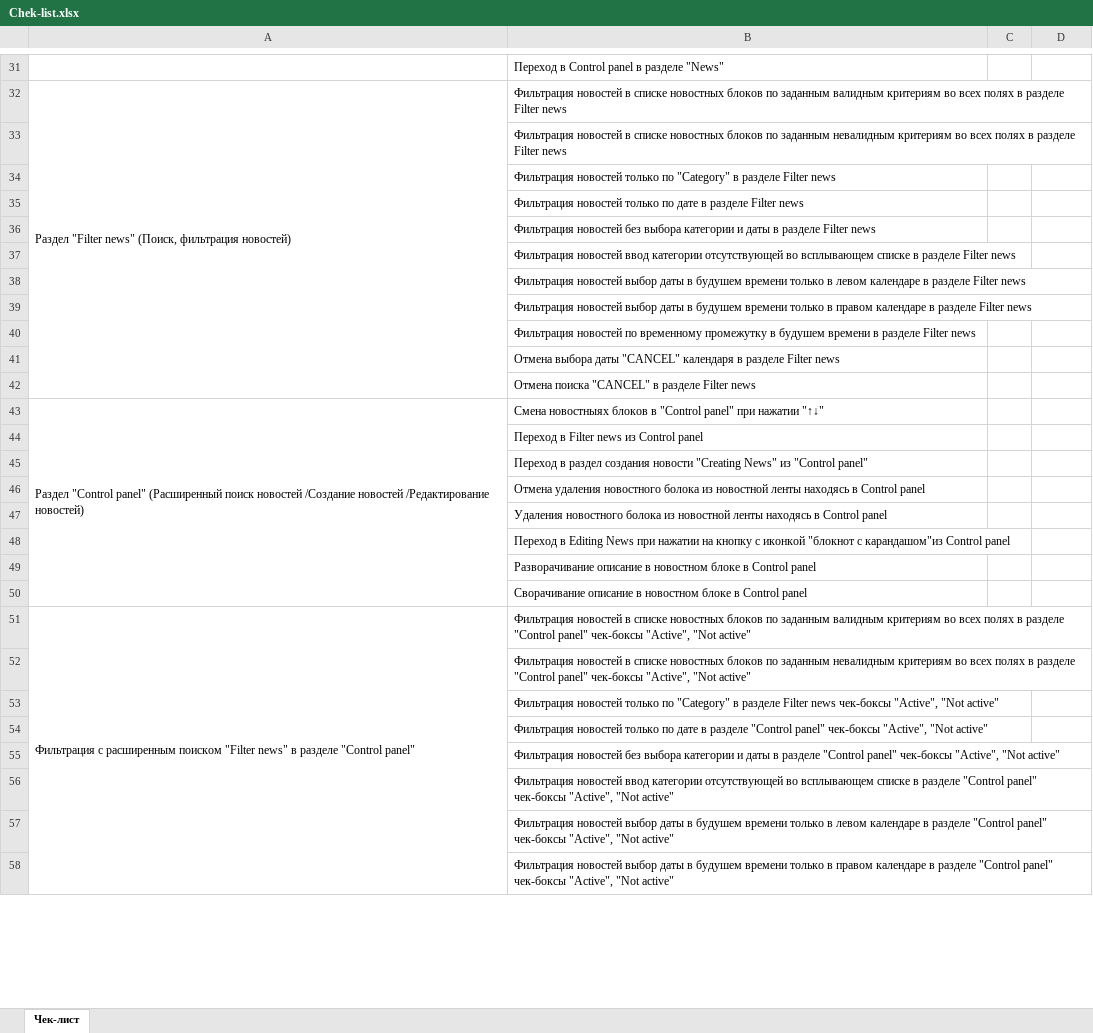
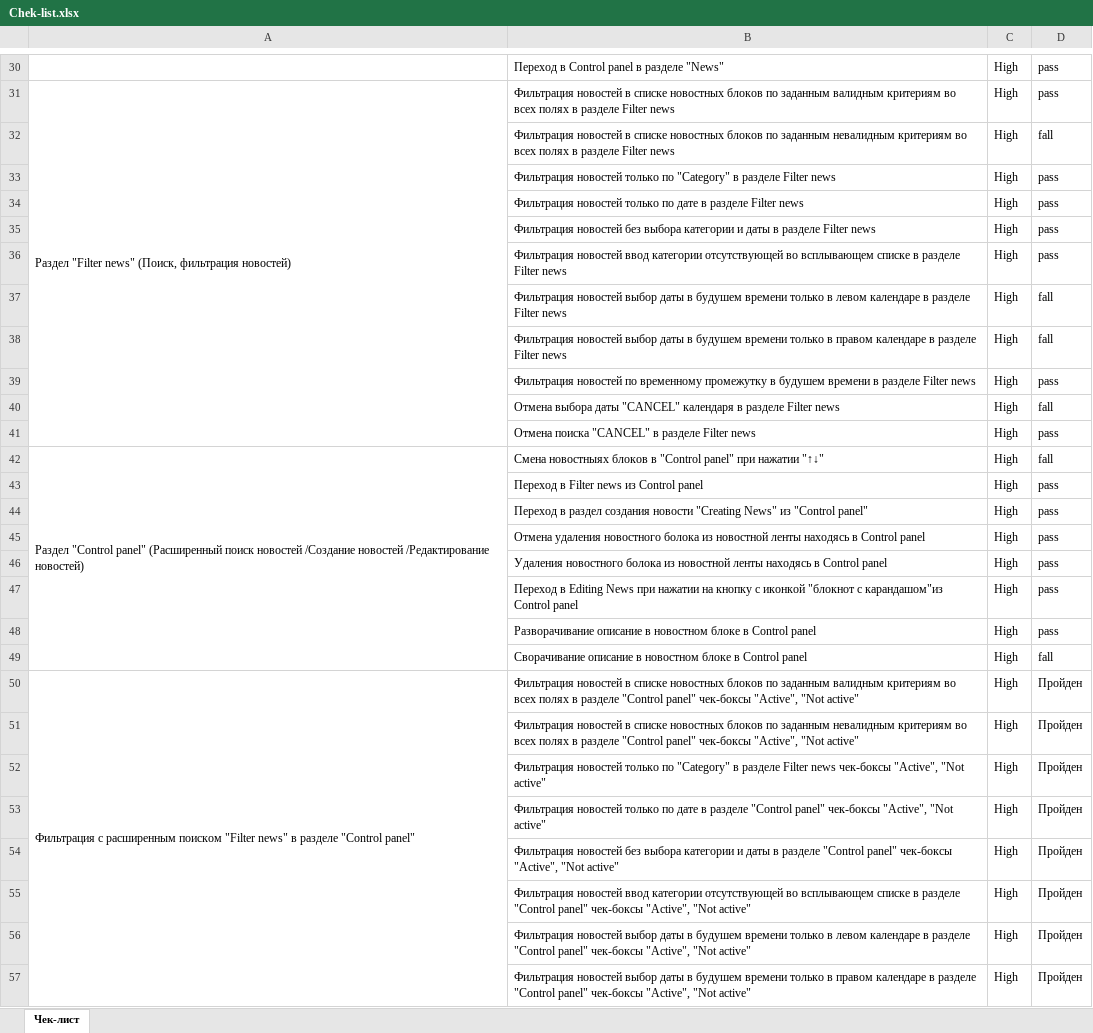
Before and after one commit to Ksenya31/aqa-diplom, an Excel workbook: Report/Chek-list.xlsx, sheet Чек-лист, drawn as a sheet; only a part is shown, gaps mark what is left out; values as stored, in another font and other column widths than the file's, no cell formats; addresses are those after the commit; the diff covers the shown part only; the diff names each change by its address in the sheet, - before the commit and + after, or states it on an @@ line.

```diff
--- a/Report/Chek-list.xlsx (sheet Чек-лист)
+++ b/Report/Chek-list.xlsx (sheet Чек-лист)
-C30:C57: (empty)
+C30:C57: High
-D30:D31: (empty)
+D30:D31: pass
-D32: (empty)
+D32: fall
-D33:D36: (empty)
+D33:D36: pass
-D37:D38: (empty)
+D37:D38: fall
-D39: (empty)
+D39: pass
-D40: (empty)
+D40: fall
-D41: (empty)
+D41: pass
-D42: (empty)
+D42: fall
-D43:D48: (empty)
+D43:D48: pass
-D49: (empty)
+D49: fall
-D50:D57: (empty)
+D50:D57: Пройден
```
Also changed, not shown: 1 removed row and 354 edited cells elsewhere in this sheet, cell formats, Report/Cases.xlsx.
